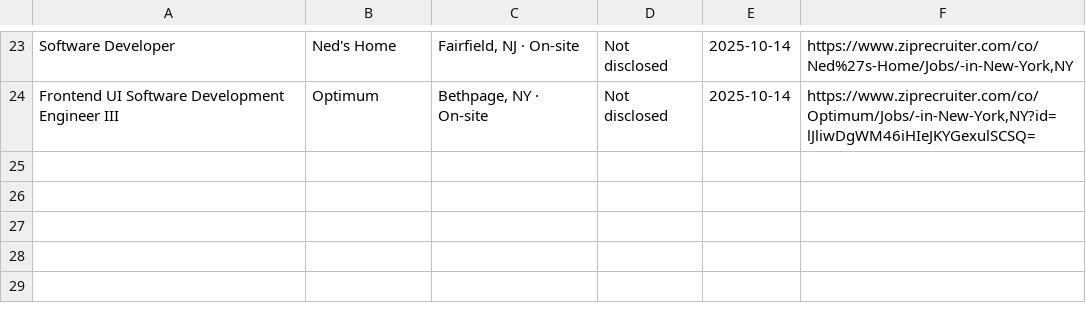
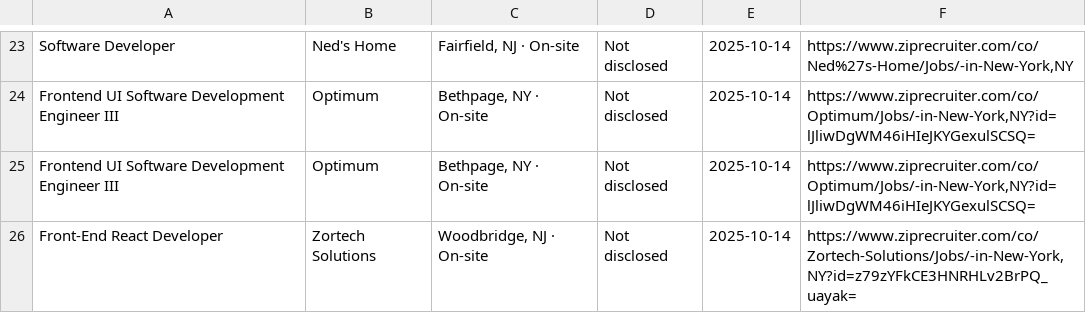
Before and after one commit to Ravneetsingh04/indeed_scraper, a CSV file: zip_jobs.csv, drawn as a sheet; only a part is shown, gaps mark what is left out.

```diff
--- a/zip_jobs.csv
+++ b/zip_jobs.csv
@@ -24 +24,3 @@ Software Developer,Ned's Home,"Fairfield, NJ · On-site",Not disclosed,2025-10-1
 Frontend UI Software Development Engineer III,Optimum,"Bethpage, NY · On-site",Not disclosed,2025-10-14,"https://www.ziprecruiter.com/co/Optimum/Jobs/-in-New-York,NY?id=lJliwDgWM46iHIeJKYGexulSCSQ="
+Frontend UI Software Development Engineer III,Optimum,"Bethpage, NY · On-site",Not disclosed,2025-10-14,"https://www.ziprecruiter.com/co/Optimum/Jobs/-in-New-York,NY?id=lJliwDgWM46iHIeJKYGexulSCSQ="
+Front-End React Developer,Zortech Solutions,"Woodbridge, NJ · On-site",Not disclosed,2025-10-14,"https://www.ziprecruiter.com/co/Zortech-Solutions/Jobs/-in-New-York,NY?id=z79zYFkCE3HNRHLv2BrPQ_uayak="
```
